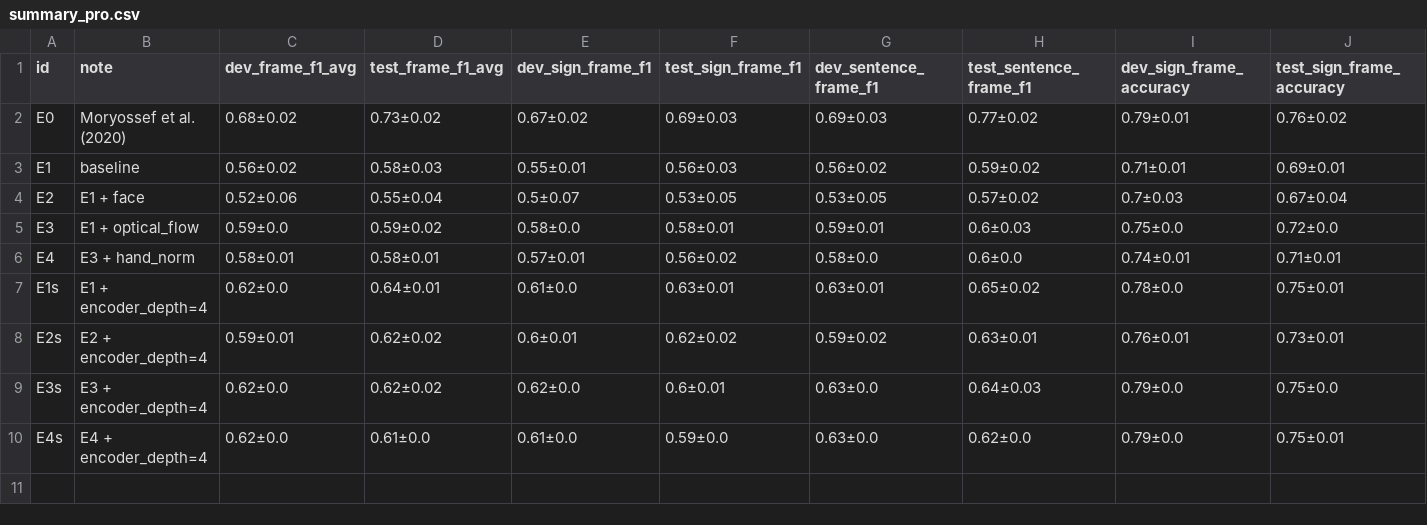
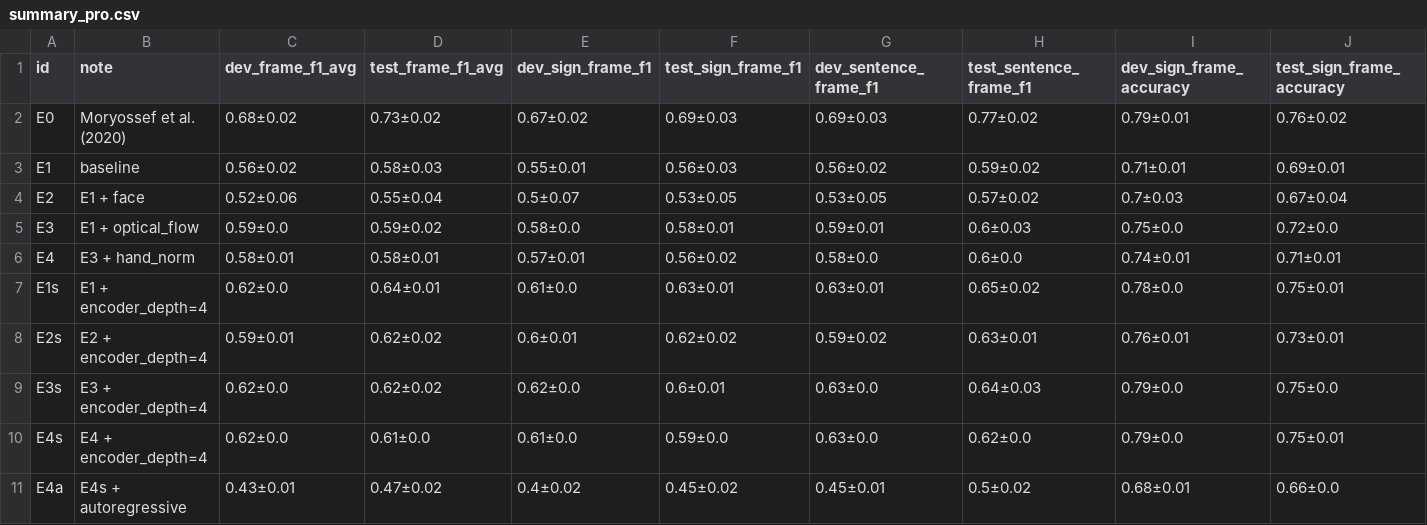
Before and after one commit to sign-language-processing/transcription, a CSV file: pose_to_segments/src/summary_pro.csv, drawn as a sheet; only a part is shown; rows hold the shown columns only; the diff names each change by its address in the sheet, - before the commit and + after, or states it on an @@ line.

```diff
--- a/pose_to_segments/src/summary_pro.csv
+++ b/pose_to_segments/src/summary_pro.csv
+row 11: E4a | E4s + autoregressive | 0.43±0.01 | 0.47±0.02 | 0.4±0.02 | 0.45±0.02 | 0.45±0.01 | 0.5±0.02 | 0.68±0.01 | 0.66±0.0
```
Also changed, not shown: 1 other file.
